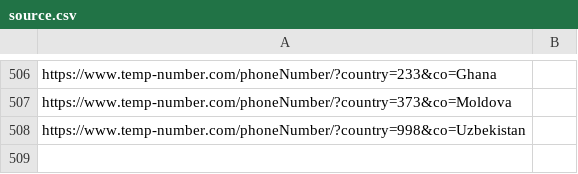
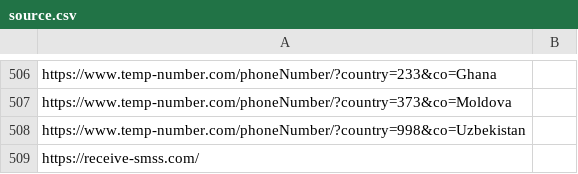
Before and after one commit to iP1SMS/disposable-phone-numbers, a CSV file: source.csv, drawn as a sheet; only a part is shown, gaps mark what is left out.

Commit message:
Add receive-smss to source

```diff
--- a/source.csv
+++ b/source.csv
@@ -508 +508,2 @@ https://www.temp-number.com/phoneNumber/?country=373&co=Moldova
 https://www.temp-number.com/phoneNumber/?country=998&co=Uzbekistan
+https://receive-smss.com/
```
